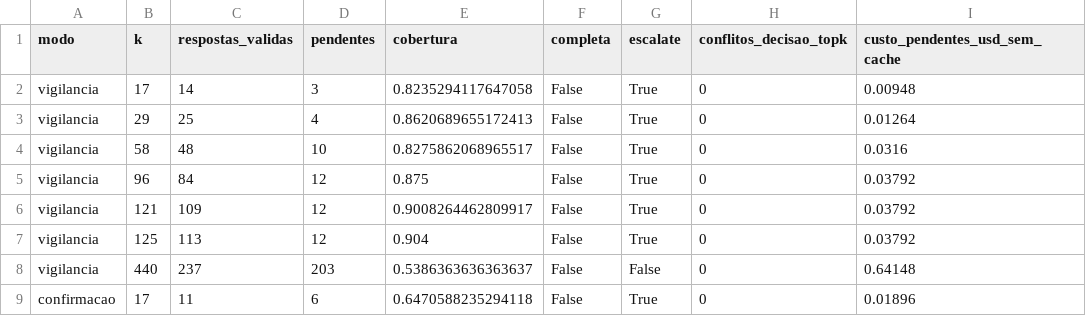
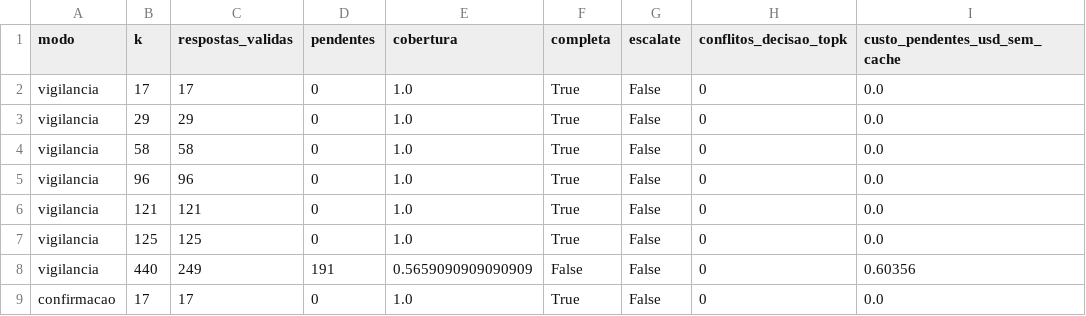
Before and after one commit to marco-jardim/phd-research, a CSV file: data/filtro_llm_cobertura.csv, drawn as a sheet; only a part is shown; the diff covers the shown part only.

```diff
--- a/data/filtro_llm_cobertura.csv
+++ b/data/filtro_llm_cobertura.csv
@@ -1,9 +1,9 @@
 modo,k,respostas_validas,pendentes,cobertura,completa,escalate,conflitos_decisao_topk,custo_pendentes_usd_sem_cache
-vigilancia,17,14,3,0.8235294117647058,False,True,0,0.00948
-vigilancia,29,25,4,0.8620689655172413,False,True,0,0.01264
-vigilancia,58,48,10,0.8275862068965517,False,True,0,0.0316
-vigilancia,96,84,12,0.875,False,True,0,0.03792
-vigilancia,121,109,12,0.9008264462809917,False,True,0,0.03792
-vigilancia,125,113,12,0.904,False,True,0,0.03792
-vigilancia,440,237,203,0.5386363636363637,False,False,0,0.64148
-confirmacao,17,11,6,0.6470588235294118,False,True,0,0.01896
+vigilancia,17,17,0,1.0,True,False,0,0.0
+vigilancia,29,29,0,1.0,True,False,0,0.0
+vigilancia,58,58,0,1.0,True,False,0,0.0
+vigilancia,96,96,0,1.0,True,False,0,0.0
+vigilancia,121,121,0,1.0,True,False,0,0.0
+vigilancia,125,125,0,1.0,True,False,0,0.0
+vigilancia,440,249,191,0.5659090909090909,False,False,0,0.60356
+confirmacao,17,17,0,1.0,True,False,0,0.0
```
Also changed, not shown: 34 edited cells elsewhere in this file, data/filtro_llm.csv, 7 other files.
